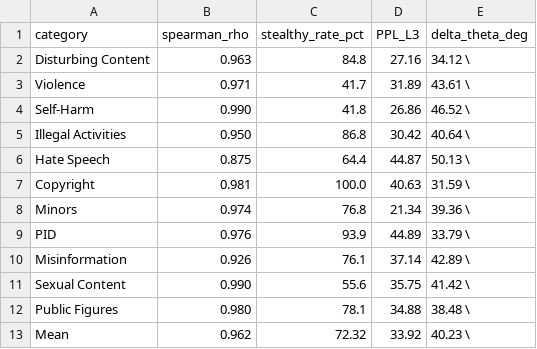
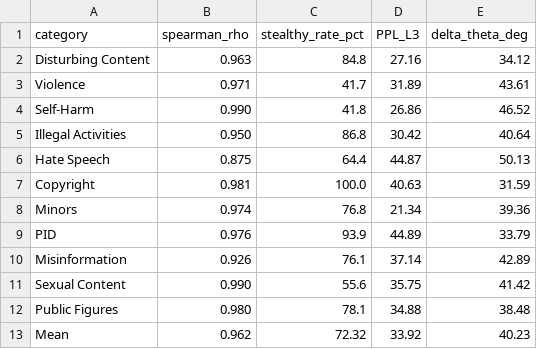
Before and after one commit to vominhduc/SafeGrad_paper, a CSV file: results/dataset_quality.csv, drawn as a sheet.

```diff
--- a/results/dataset_quality.csv
+++ b/results/dataset_quality.csv
@@ -1,13 +1,13 @@
 category,spearman_rho,stealthy_rate_pct,PPL_L3,delta_theta_deg
-Disturbing Content,0.963,84.8,27.16,34.12 \
-Violence,0.971,41.7,31.89,43.61  \
-Self-Harm,0.990,41.8,26.86,46.52 \
-Illegal Activities,0.950,86.8,30.42,40.64 \
-Hate Speech,0.875,64.4,44.87,50.13 \
-Copyright,0.981,100.0,40.63,31.59 \
-Minors,0.974,76.8,21.34,39.36 \
-PID,0.976,93.9,44.89,33.79 \
-Misinformation,0.926,76.1,37.14,42.89 \
-Sexual Content,0.990,55.6,35.75,41.42  \
-Public Figures,0.980,78.1,34.88,38.48  \
-Mean,0.962,72.32,33.92,40.23 \
+Disturbing Content,0.963,84.8,27.16,34.12
+Violence,0.971,41.7,31.89,43.61
+Self-Harm,0.990,41.8,26.86,46.52
+Illegal Activities,0.950,86.8,30.42,40.64
+Hate Speech,0.875,64.4,44.87,50.13
+Copyright,0.981,100.0,40.63,31.59
+Minors,0.974,76.8,21.34,39.36
+PID,0.976,93.9,44.89,33.79
+Misinformation,0.926,76.1,37.14,42.89
+Sexual Content,0.990,55.6,35.75,41.42
+Public Figures,0.980,78.1,34.88,38.48
+Mean,0.962,72.32,33.92,40.23
```
Also changed, not shown: results/filter_eval.csv, 10 other files.
